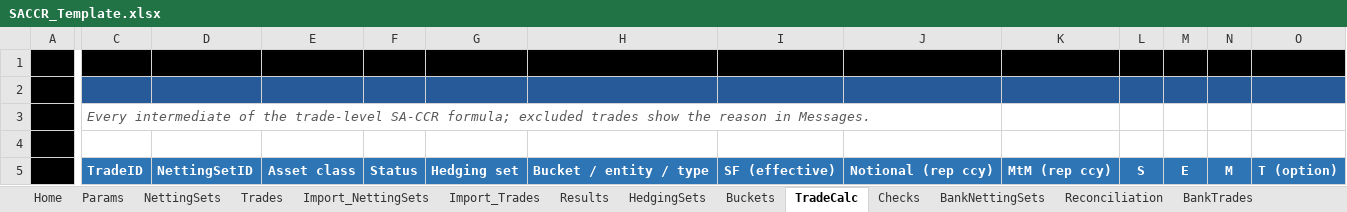
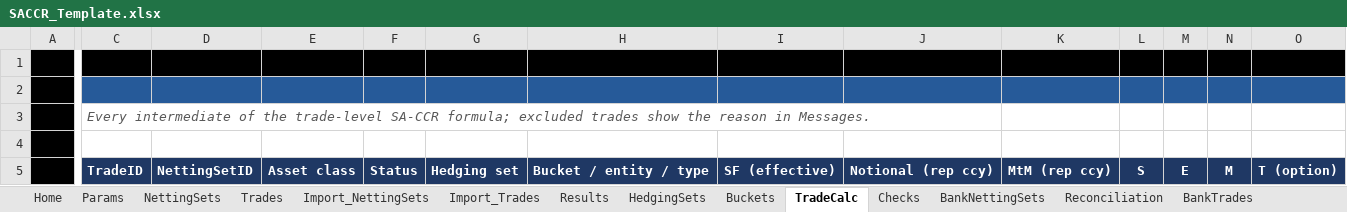
Before and after one commit to danielep71/K-SACCR, an Excel workbook: src/workbook/SACCR_Template.xlsx, sheet TradeCalc, drawn as a sheet; only a part is shown, gaps mark what is left out; values as stored, in another font and other column widths than the file's, no borders; charts and pictures not drawn; the diff covers the shown part only; the diff names each change by its address in the sheet, - before the commit and + after, or states it on an @@ line.

```diff
--- a/src/workbook/SACCR_Template.xlsx (sheet TradeCalc)
+++ b/src/workbook/SACCR_Template.xlsx (sheet TradeCalc)
-C5:O5 fill: #2E75B6
+C5:O5 fill: #1F3864
```
Also changed, not shown: cell formats elsewhere in this sheet, sheet Results, sheet Params, sheet NettingSets, sheet HedgingSets, sheet TradeReconciliation, sheet Reconciliation, 6 more sheets, formulas that keep their value, charts or pictures, 11 other files.
